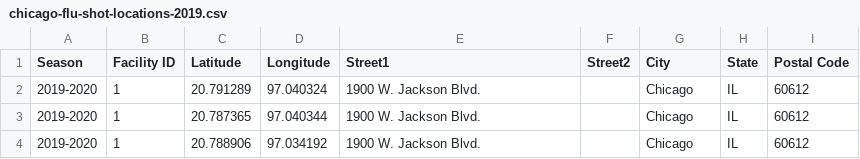
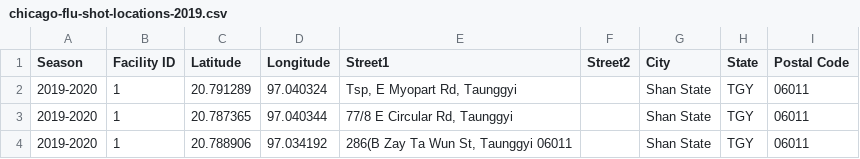
Before and after one commit to princekham/searchable-map-template-csv, a CSV file: data/chicago-flu-shot-locations-2019.csv, drawn as a sheet; only a part is shown; the diff names each change by its address in the sheet, - before the commit and + after, or states it on an @@ line.

Commit message:
Update chicago-flu-shot-locations-2019.csv

```diff
--- a/data/chicago-flu-shot-locations-2019.csv
+++ b/data/chicago-flu-shot-locations-2019.csv
-E2 (Street1): 1900 W. Jackson Blvd.
+E2 (Street1): Tsp, E Myopart Rd, Taunggyi
-G2:G4 (City): Chicago
+G2:G4 (City): Shan State
-H2:H4 (State): IL
+H2:H4 (State): TGY
-I2:I4 (Postal Code): 60612
+I2:I4 (Postal Code): 06011
-E3 (Street1): 1900 W. Jackson Blvd.
+E3 (Street1): 77/8 E Circular Rd, Taunggyi
-E4 (Street1): 1900 W. Jackson Blvd.
+E4 (Street1): 286(B Zay Ta Wun St, Taunggyi 06011
```
